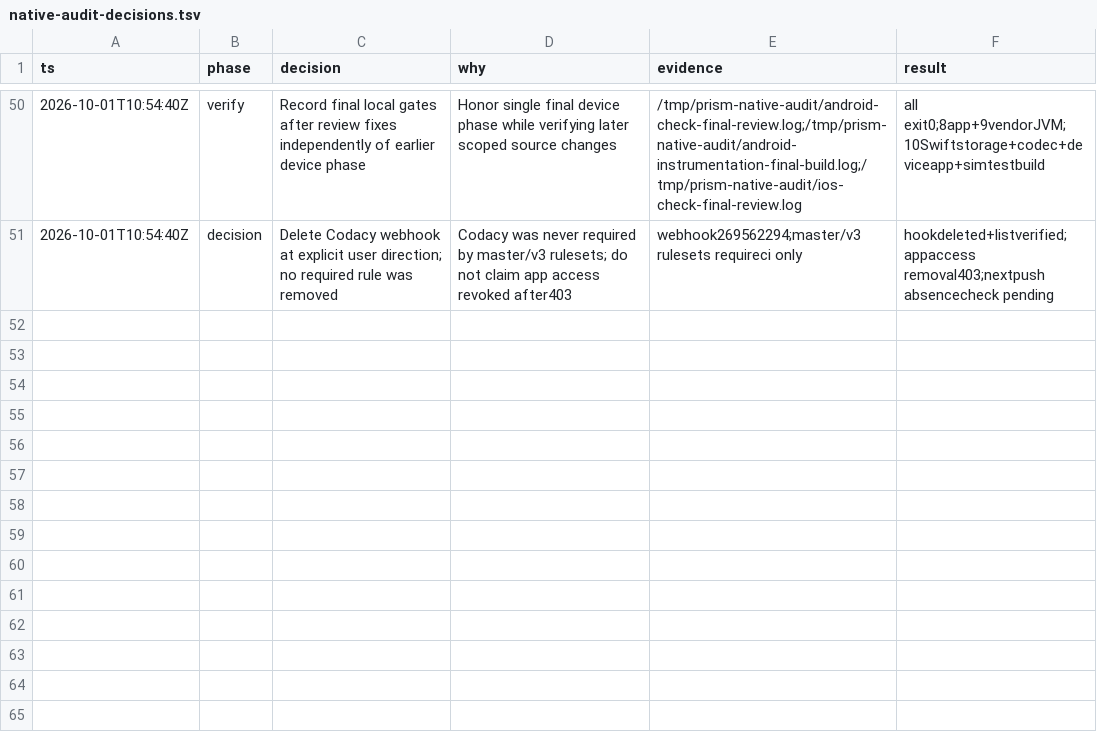
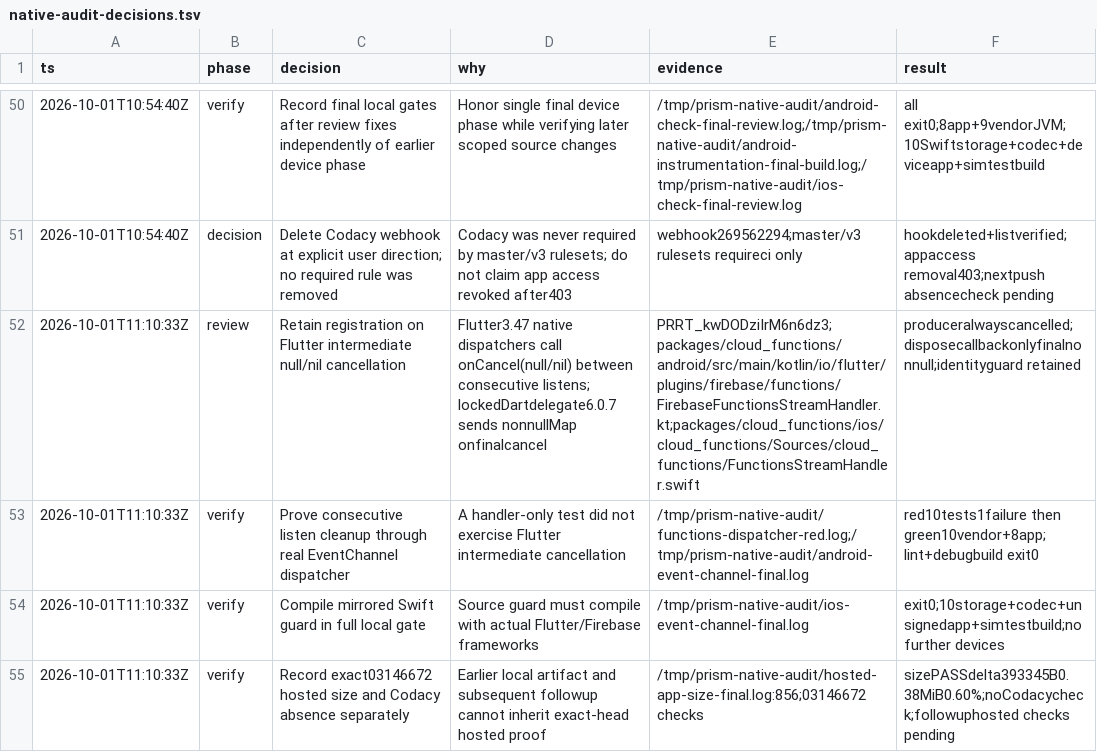
Before and after one commit to Hash-Studios/Prism, a TSV file: docs/development/native-audit-decisions.tsv, drawn as a sheet; only a part is shown, gaps mark what is left out.

Commit message:
fix(functions): preserve channels during listener replacement

```diff
--- a/docs/development/native-audit-decisions.tsv
+++ b/docs/development/native-audit-decisions.tsv
@@ -51 +51,5 @@ ts	phase	decision	why	evidence	result
 2026-10-01T10:54:40Z	decision	Delete Codacy webhook at explicit user direction; no required rule was removed	Codacy was never required by master/v3 rulesets; do not claim app access revoked after403	webhook269562294;master/v3 rulesets requireci only	hookdeleted+listverified;appaccess removal403;nextpush absencecheck pending
+2026-10-01T11:10:33Z	review	Retain registration on Flutter intermediate null/nil cancellation	Flutter3.47 native dispatchers call onCancel(null/nil) between consecutive listens; lockedDartdelegate6.0.7 sends nonnullMap onfinalcancel	PRRT_kwDODziIrM6n6dz3;packages/cloud_functions/android/src/main/kotlin/io/flutter/plugins/firebase/functions/FirebaseFunctionsStreamHandler.kt;packages/cloud_functions/ios/cloud_functions/Sources/cloud_functions/FunctionsStreamHandler.swift	produceralwayscancelled;disposecallbackonlyfinalnonnull;identityguard retained
+2026-10-01T11:10:33Z	verify	Prove consecutive listen cleanup through real EventChannel dispatcher	A handler-only test did not exercise Flutter intermediate cancellation	/tmp/prism-native-audit/functions-dispatcher-red.log;/tmp/prism-native-audit/android-event-channel-final.log	red10tests1failure then green10vendor+8app;lint+debugbuild exit0
+2026-10-01T11:10:33Z	verify	Compile mirrored Swift guard in full local gate	Source guard must compile with actual Flutter/Firebase frameworks	/tmp/prism-native-audit/ios-event-channel-final.log	exit0;10storage+codec+unsignedapp+simtestbuild;no further devices
+2026-10-01T11:10:33Z	verify	Record exact03146672 hosted size and Codacy absence separately	Earlier local artifact and subsequent followup cannot inherit exact-head hosted proof	/tmp/prism-native-audit/hosted-app-size-final.log:856;03146672 checks	sizePASSdelta393345B0.38MiB0.60%;noCodacycheck;followuphosted checks pending
```
Also changed, not shown: 5 other files.
